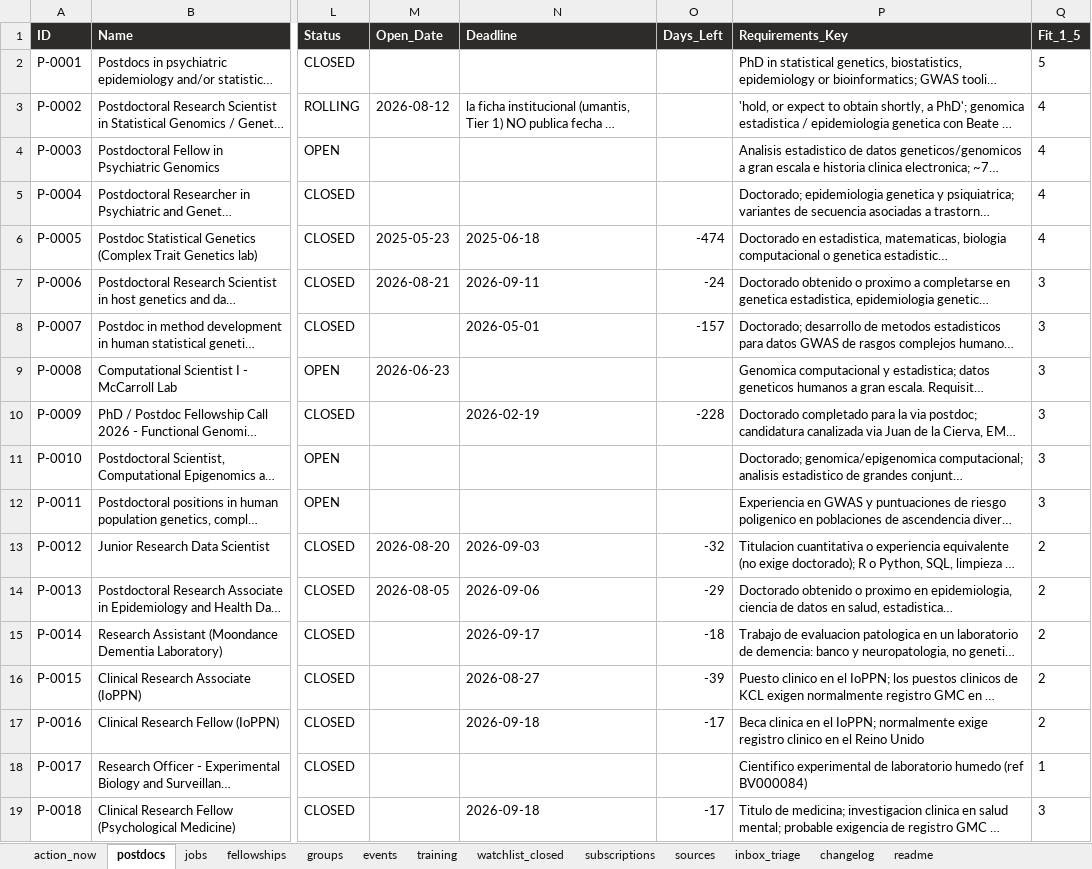
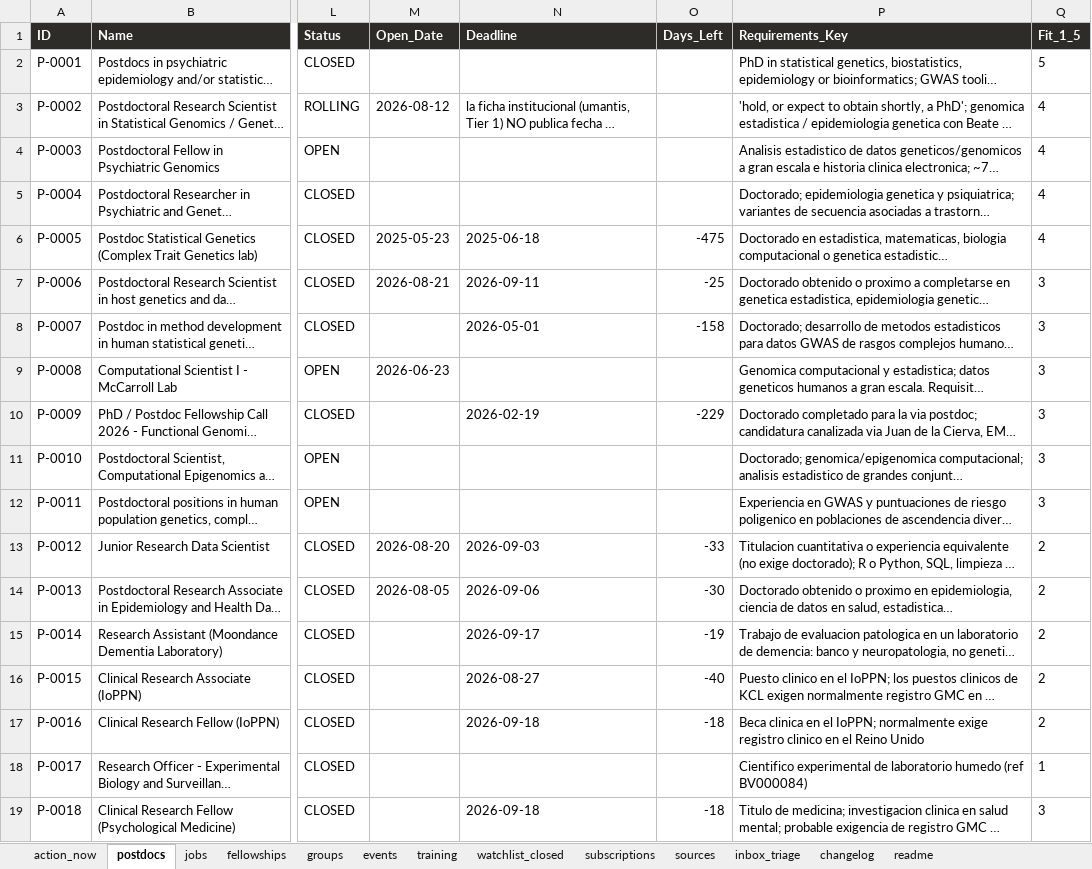
Before and after one commit to douglitas/scheduled-search-strategies, an Excel workbook: docs/research.xlsx, sheet postdocs, drawn as a sheet; only a part is shown, gaps mark what is left out; long unchanged cells end in …; values as stored, in another font and other column widths than the file's, no borders; the diff covers the shown part only; the diff names each change by its address in the sheet, - before the commit and + after, or states it on an @@ line.

```diff
--- a/docs/research.xlsx (sheet postdocs)
+++ b/docs/research.xlsx (sheet postdocs)
-O6 (Days_Left): -474
+O6 (Days_Left): -475
-O7 (Days_Left): -24
+O7 (Days_Left): -25
-O8 (Days_Left): -157
+O8 (Days_Left): -158
-O10 (Days_Left): -228
+O10 (Days_Left): -229
-O13 (Days_Left): -32
+O13 (Days_Left): -33
-O14 (Days_Left): -29
+O14 (Days_Left): -30
-O15 (Days_Left): -18
+O15 (Days_Left): -19
-O16 (Days_Left): -39
+O16 (Days_Left): -40
-O17 (Days_Left): -17
+O17 (Days_Left): -18
-O19 (Days_Left): -17
+O19 (Days_Left): -18
```
Also changed, not shown: 31 edited cells elsewhere in this sheet, sheet fellowships, sheet action_now, sheet changelog, sheet jobs, 1 other file.
